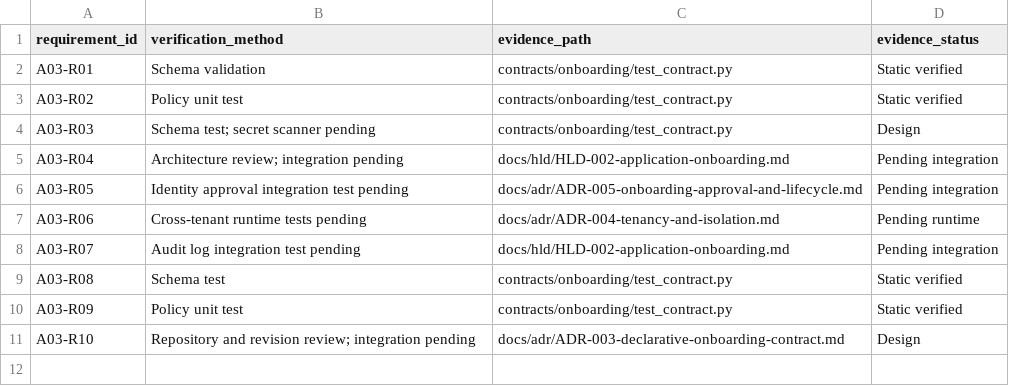
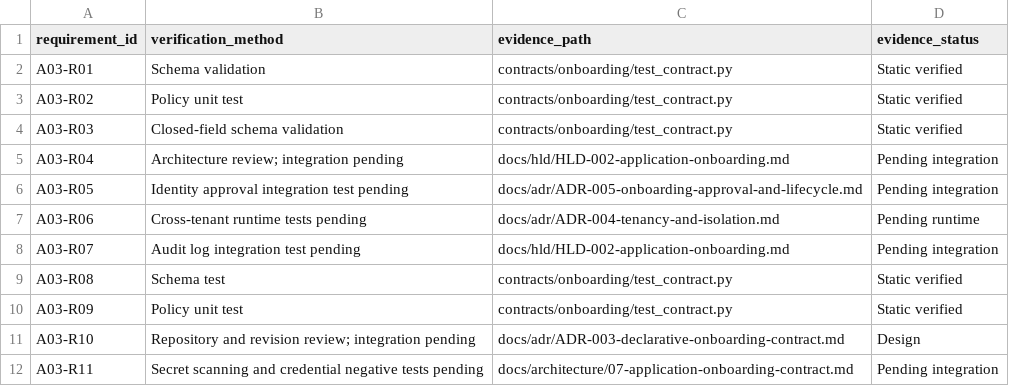
Before and after one commit to dhanvb/enterprise-platform-reference-architecture, a CSV file: docs/decisions/onboarding-traceability.csv, drawn as a sheet.

Commit message:
fix(a03): separate structural and credential security requirements

```diff
--- a/docs/decisions/onboarding-traceability.csv
+++ b/docs/decisions/onboarding-traceability.csv
@@ -3,3 +3,3 @@ A03-R01,Schema validation,contracts/onboarding/test_contract.py,Static verified
 A03-R02,Policy unit test,contracts/onboarding/test_contract.py,Static verified
-A03-R03,Schema test; secret scanner pending,contracts/onboarding/test_contract.py,Design
+A03-R03,Closed-field schema validation,contracts/onboarding/test_contract.py,Static verified
 A03-R04,Architecture review; integration pending,docs/hld/HLD-002-application-onboarding.md,Pending integration
@@ -11 +11,2 @@ A03-R09,Policy unit test,contracts/onboarding/test_contract.py,Static verified
 A03-R10,Repository and revision review; integration pending,docs/adr/ADR-003-declarative-onboarding-contract.md,Design
+A03-R11,Secret scanning and credential negative tests pending,docs/architecture/07-application-onboarding-contract.md,Pending integration
```
Also changed, not shown: docs/decisions/onboarding-risk-register.csv, 5 other files.
